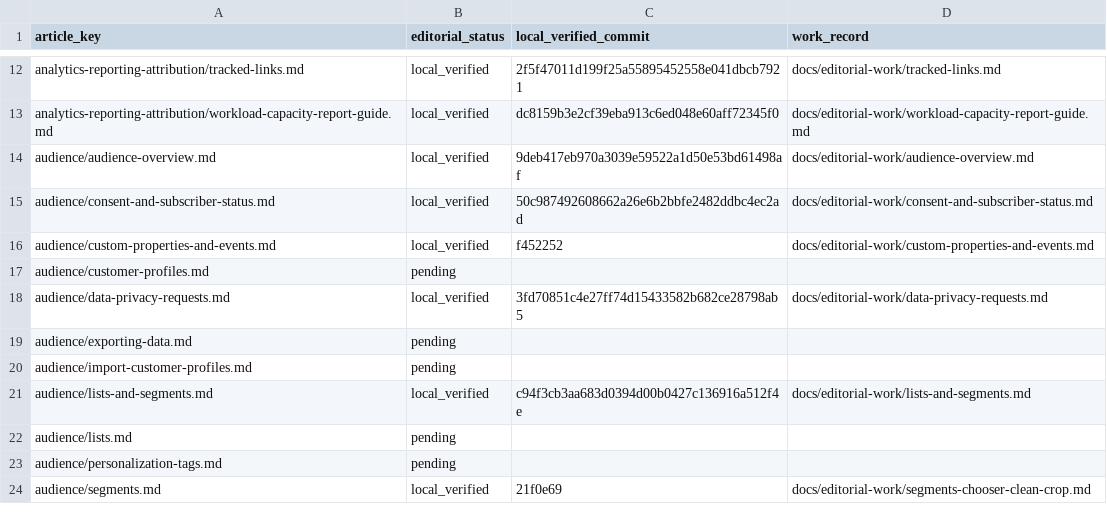
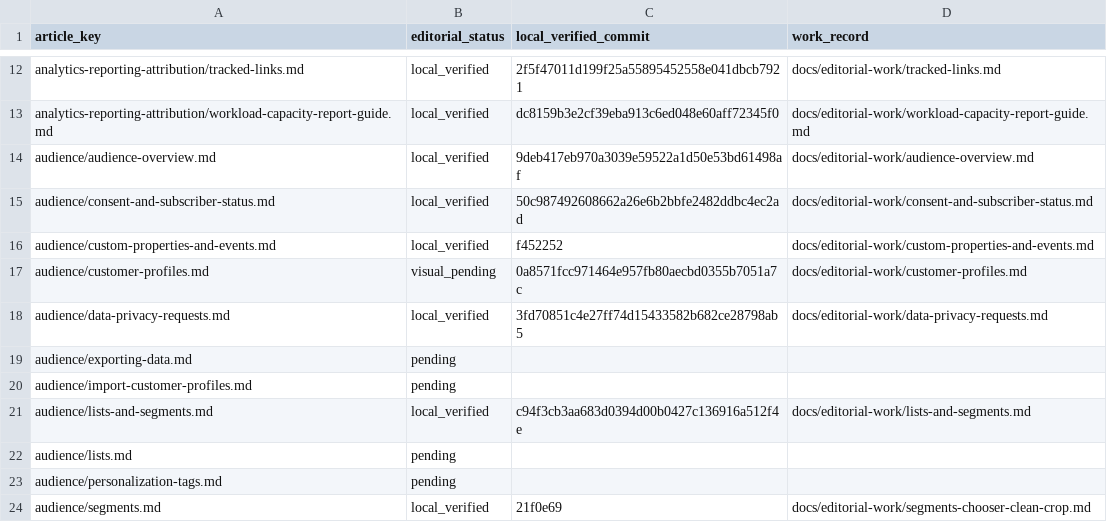
Before and after one commit to hellotext/help, a CSV file: docs/editorial-work/progress.csv, drawn as a sheet; only a part is shown, gaps mark what is left out.

Commit message:
Track customer profile screenshot follow-up

```diff
--- a/docs/editorial-work/progress.csv
+++ b/docs/editorial-work/progress.csv
@@ -16,3 +16,3 @@ audience/consent-and-subscriber-status.md,local_verified,50c987492608662a26e6b2b
 audience/custom-properties-and-events.md,local_verified,f452252,docs/editorial-work/custom-properties-and-events.md
-audience/customer-profiles.md,pending,,
+audience/customer-profiles.md,visual_pending,0a8571fcc971464e957fb80aecbd0355b7051a7c,docs/editorial-work/customer-profiles.md
 audience/data-privacy-requests.md,local_verified,3fd70851c4e27ff74d15433582b682ce28798ab5,docs/editorial-work/data-privacy-requests.md
```
